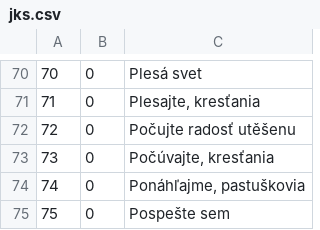
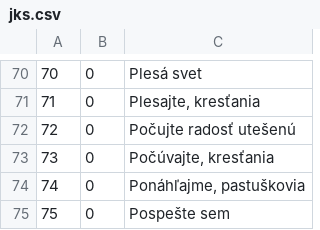
Before and after one commit to stanislavbebej/ejks, a CSV file: db/jks.csv, drawn as a sheet; only a part is shown, gaps mark what is left out.

Commit message:
fix(72): preklep

```diff
--- a/db/jks.csv
+++ b/db/jks.csv
@@ -71,3 +71,3 @@
 71,0,"Plesajte, kresťania"
-72,0,"Počujte radosť utěšenu"
+72,0,"Počujte radosť utešenú"
 73,0,"Počúvajte, kresťania"
```
